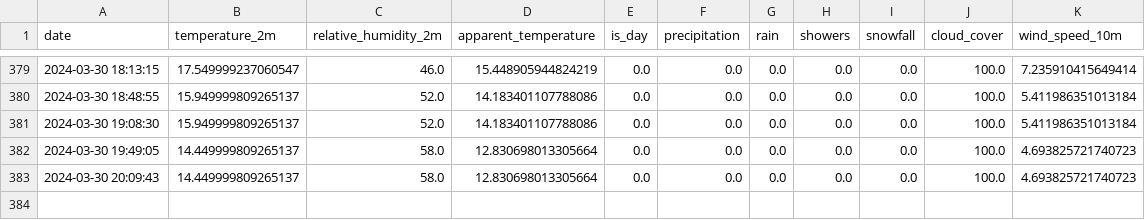
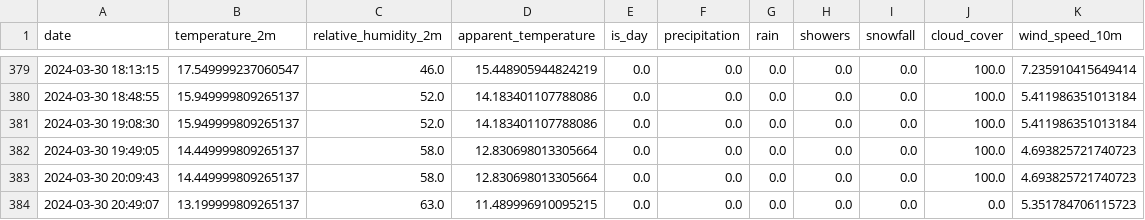
Before and after one commit to kristjansuligoj/iis-vaja, a CSV file: data/raw/weather.csv, drawn as a sheet; only a part is shown, gaps mark what is left out; the diff names each change by its address in the sheet, - before the commit and + after, or states it on an @@ line.

```diff
--- a/data/raw/weather.csv
+++ b/data/raw/weather.csv
+row 384: 2024-03-30 20:49:07 | 13.199999809265137 | 63.0 | 11.489996910095215 | 0.0 | 0.0 | 0.0 | 0.0 | 0.0 | 0.0 | 5.351784706115723
```
Also changed, not shown: 2 other files.
